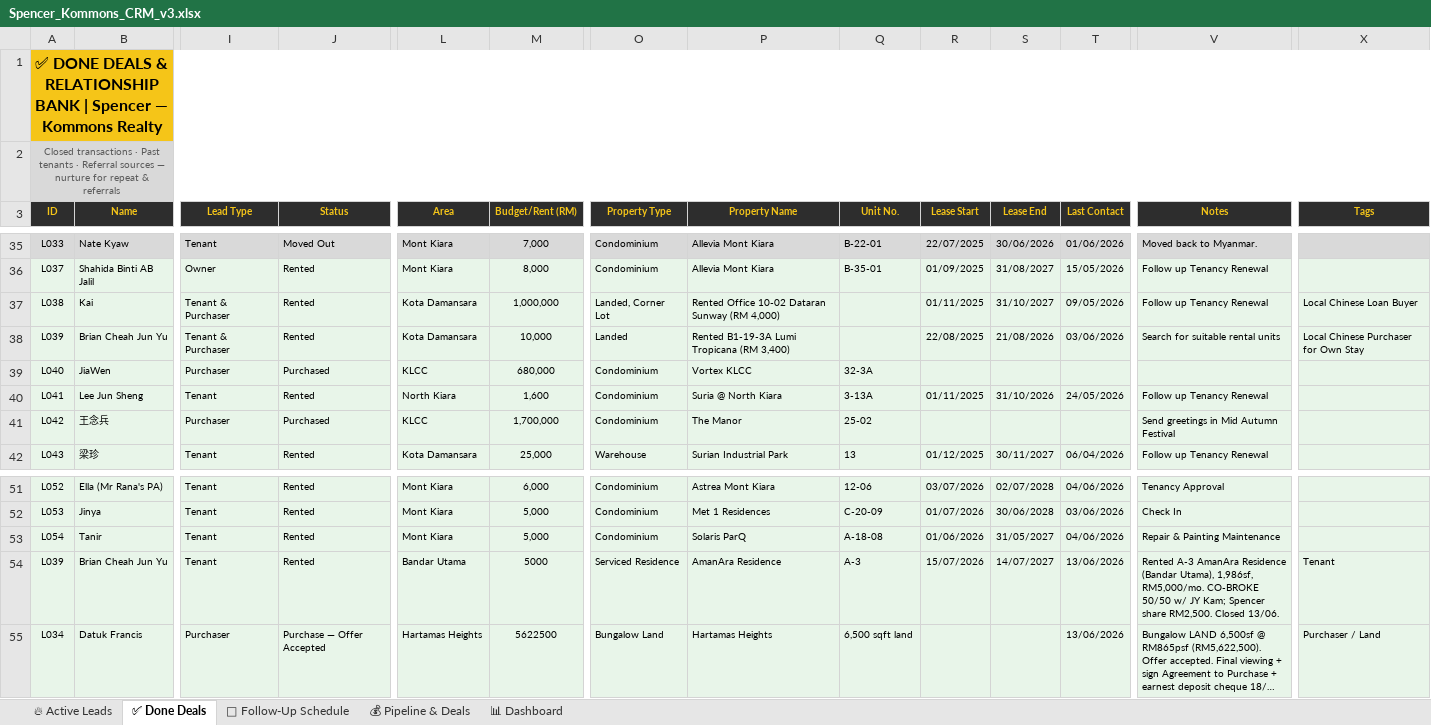
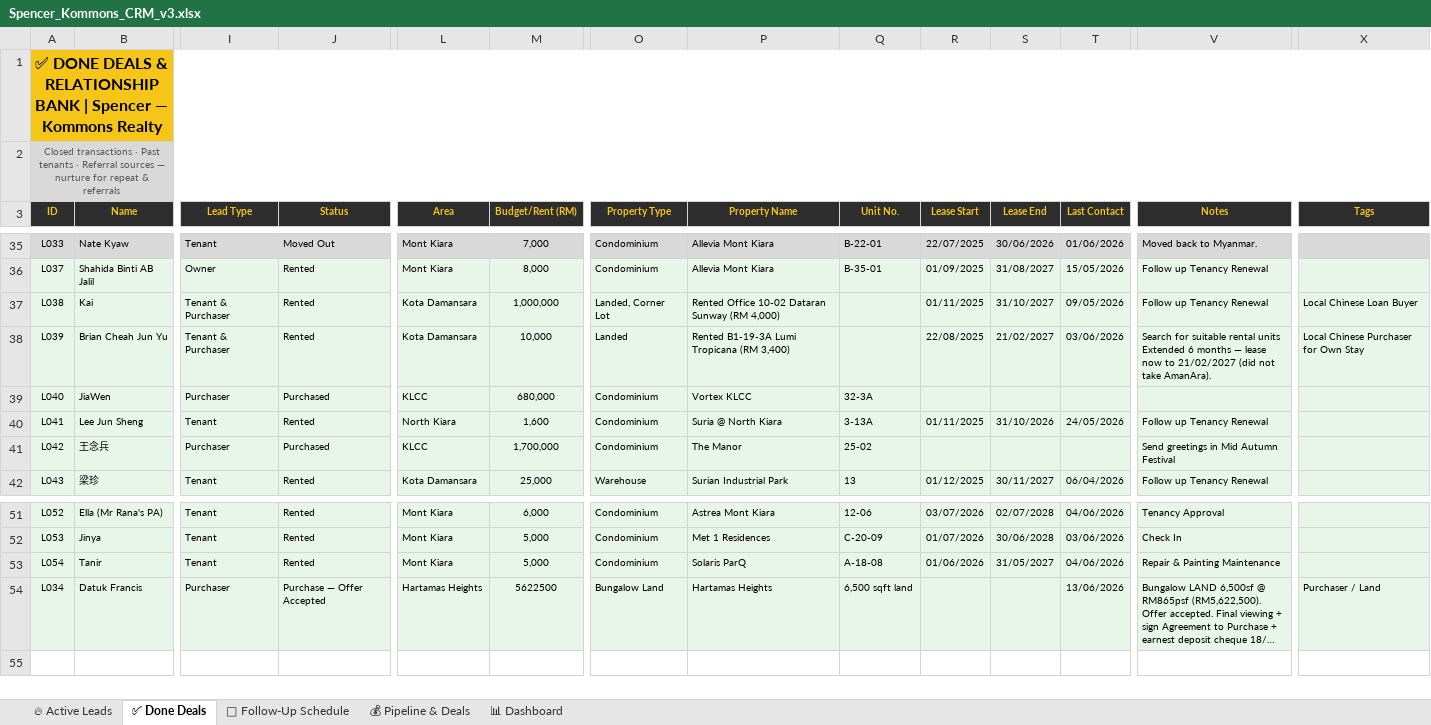
Before and after one commit to Spencerr2626/Spencer, an Excel workbook: references/crm/Spencer_Kommons_CRM_v3.xlsx, sheet ✅ Done Deals, drawn as a sheet; only a part is shown, gaps mark what is left out; long unchanged cells end in …; values as stored, in another font and other column widths than the file's, no borders; charts and pictures not drawn; rows hold the shown columns only; the diff names each change by its address in the sheet, - before the commit and + after, or states it on an @@ line.

```diff
--- a/references/crm/Spencer_Kommons_CRM_v3.xlsx (sheet ✅ Done Deals)
+++ b/references/crm/Spencer_Kommons_CRM_v3.xlsx (sheet ✅ Done Deals)
-S38 (Lease End): 21/08/2026
+S38 (Lease End): 21/02/2027
-V38 (Notes): …rental units
+V38 (Notes): …rental units Extended 6 months — lease now to 21/02/2027 (did not take AmanAra).
-row 54: L039 | Brian Cheah Jun Yu | Tenant | Rented | Bandar Utama | 5000 | Serviced Residence | AmanAra Residence | A-3 | 15/07/2026 | 14/07/2027 | 13/06/2026 | Rented A-3 AmanAra Residence (Bandar Utama), 1,986sf, RM5,000/mo. CO-BROKE 50/50 w/ JY Kam; Spencer share RM2,500. Closed 13/06. | Tenant
```
Also changed, not shown: sheet 💰 Pipeline & Deals, sheet 📊 Dashboard.
